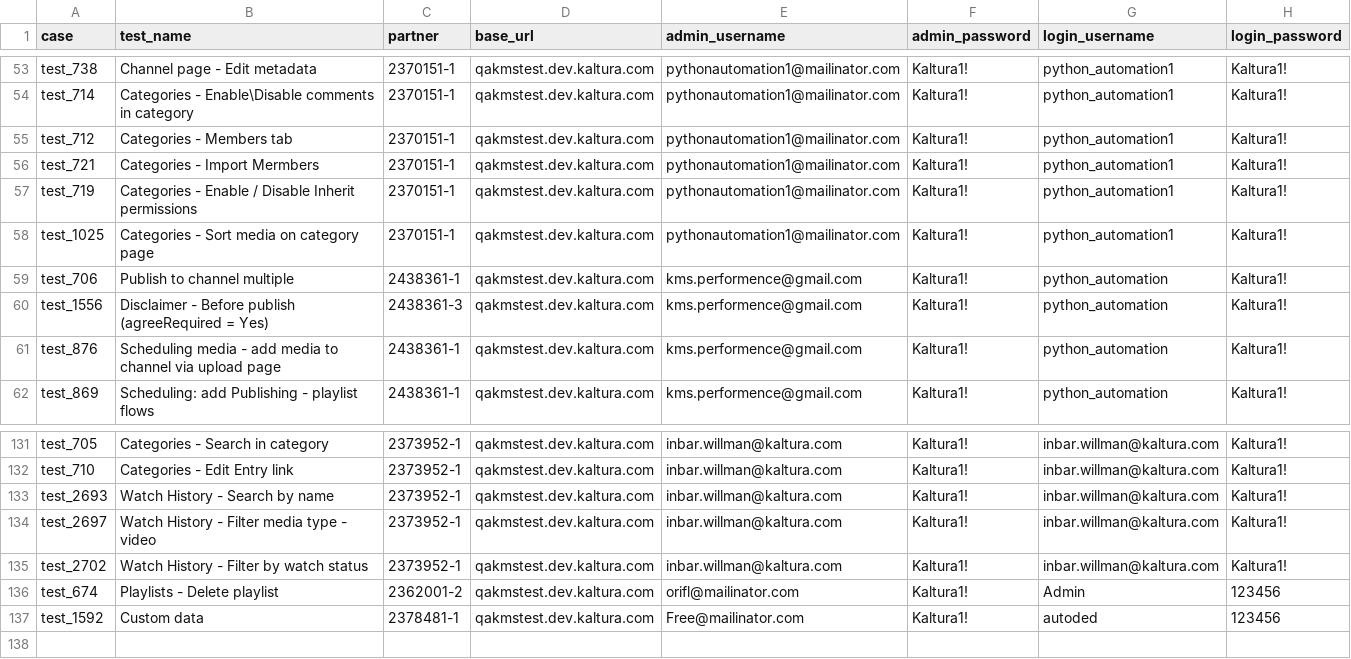
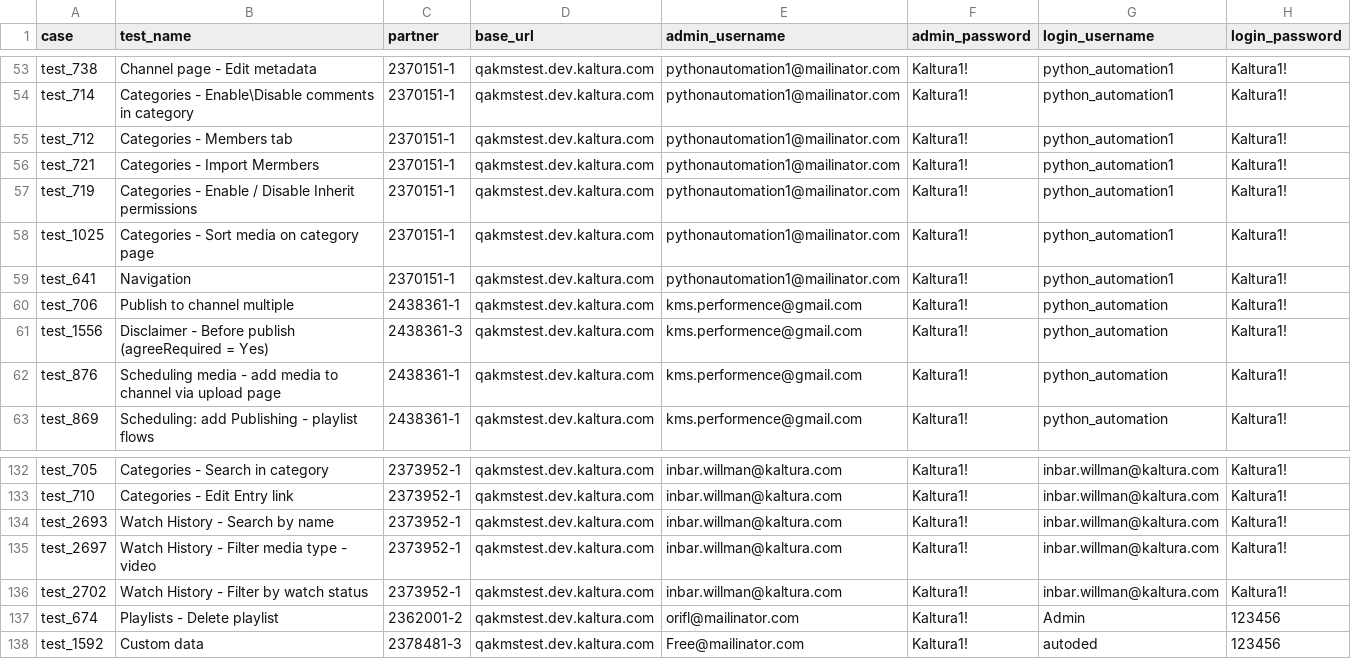
Before and after one commit to NadyaDi/kms-automation, a CSV file: web/ini/testPartnersTesting.csv, drawn as a sheet; only a part is shown, gaps mark what is left out; addresses are those after the commit; the diff names each change by its address in the sheet, - before the commit and + after, or states it on an @@ line.

```diff
--- a/web/ini/testPartnersTesting.csv
+++ b/web/ini/testPartnersTesting.csv
+row 59: test_641 | Navigation | 2370151-1 | qakmstest.dev.kaltura.com | pythonautomation1@mailinator.com | Kaltura1! | python_automation1 | Kaltura1!
-C138 (partner): 2378481-1
+C138 (partner): 2378481-3
```
Also changed, not shown: web/ini/testPartnersProd.csv, web/ini/testPartnersTestingNewUI.csv, 5 other files.
